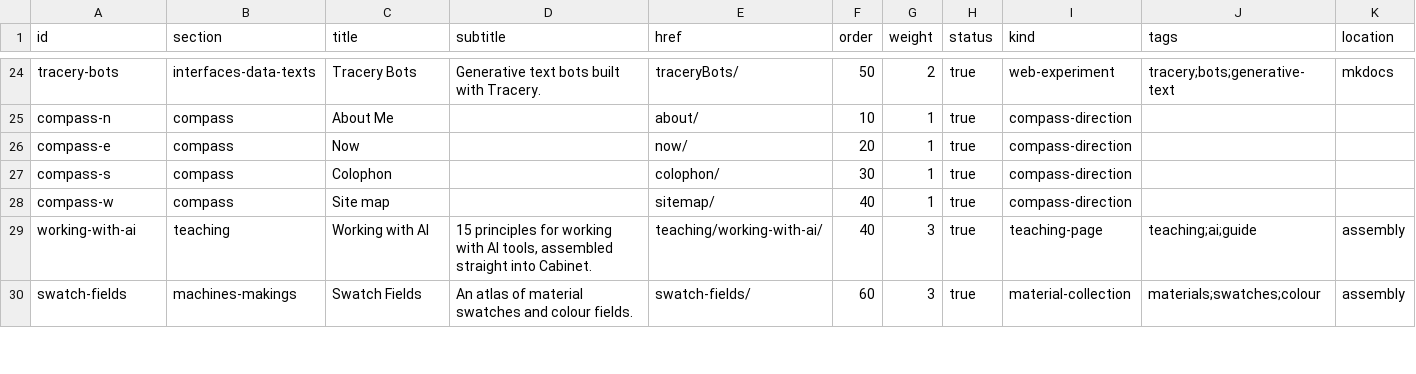
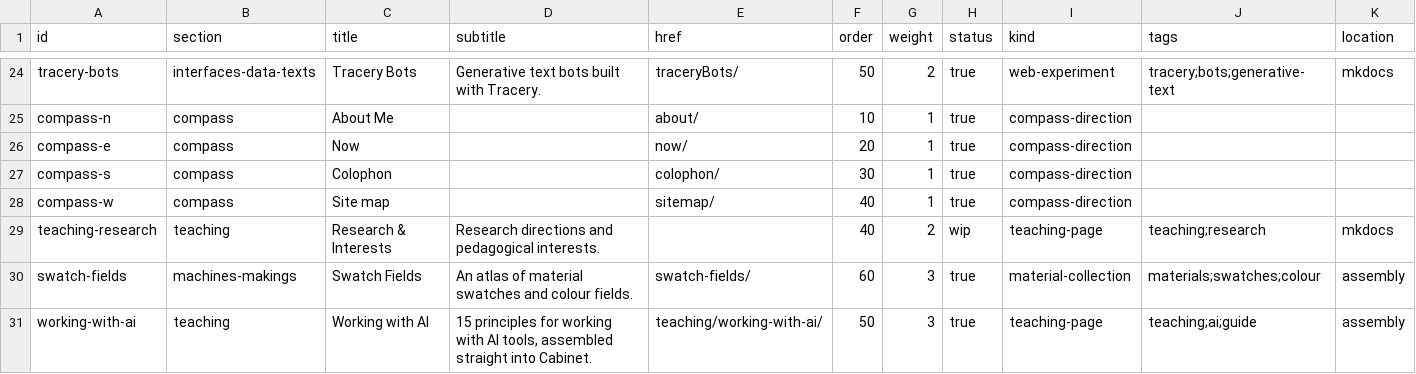
Before and after one commit to jesmehta/CabinetOfCuriosities, a TSV file: content/cabinet-entries.tsv, drawn as a sheet; only a part is shown, gaps mark what is left out; removed rows and columns are numbered as before the commit, all else as after; rows hold the shown columns only; the diff covers the shown part only; the diff names each change by its address in the sheet, - before the commit and + after, or states it on an @@ line.

Commit message:
cabinet entries changed 1

```diff
--- a/content/cabinet-entries.tsv
+++ b/content/cabinet-entries.tsv
-row 29: working-with-ai | teaching | Working with AI | 15 principles for working with AI tools, assembled straight into Cabinet. | teaching/working-with-ai/ | 40 | 3 | true | teaching-page | teaching;ai;guide | assembly
+row 29: teaching-research | teaching | Research & Interests | Research directions and pedagogical interests. |  | 40 | 2 | wip | teaching-page | teaching;research | mkdocs
+row 31: working-with-ai | teaching | Working with AI | 15 principles for working with AI tools, assembled straight into Cabinet. | teaching/working-with-ai/ | 50 | 3 | true | teaching-page | teaching;ai;guide | assembly
```
Also changed, not shown: 1 added row, 2 removed rows and 5 edited cells elsewhere in this file.
